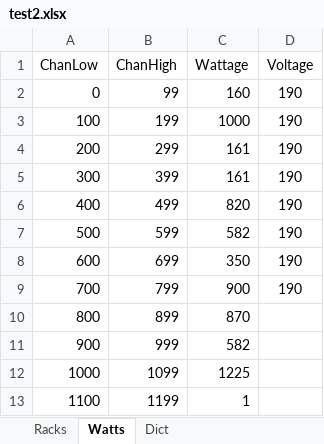
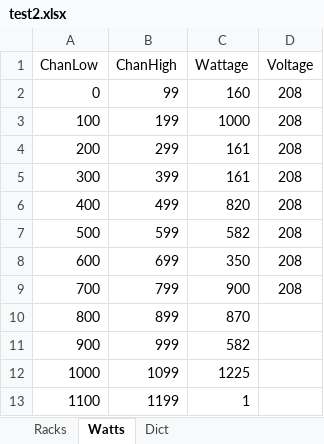
Before and after one commit to ispeedyg/AmpSheetMain, an Excel workbook: test2.xlsx, sheet Watts, drawn as a sheet; values as stored, in another font and other column widths than the file's, no borders; the diff names each change by its address in the sheet, - before the commit and + after, or states it on an @@ line.

```diff
--- a/test2.xlsx (sheet Watts)
+++ b/test2.xlsx (sheet Watts)
-D2:D9 (Voltage): 190
+D2:D9 (Voltage): 208
```
Also changed, not shown: sheet Racks, 3 other files.
